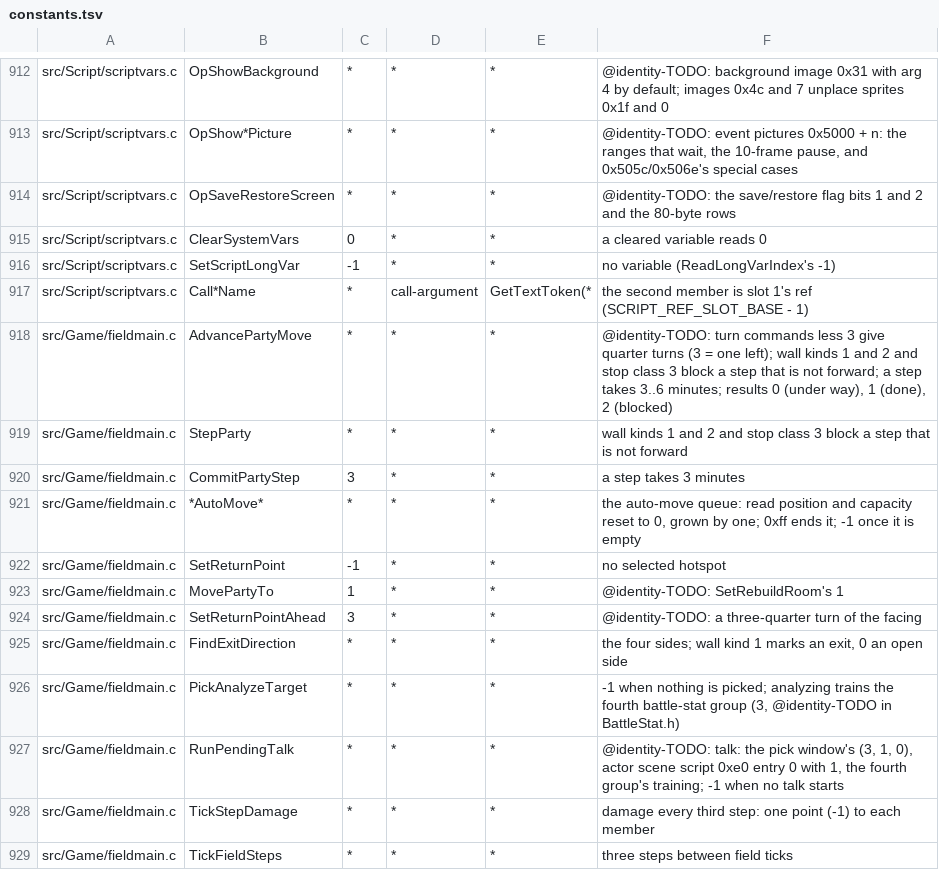
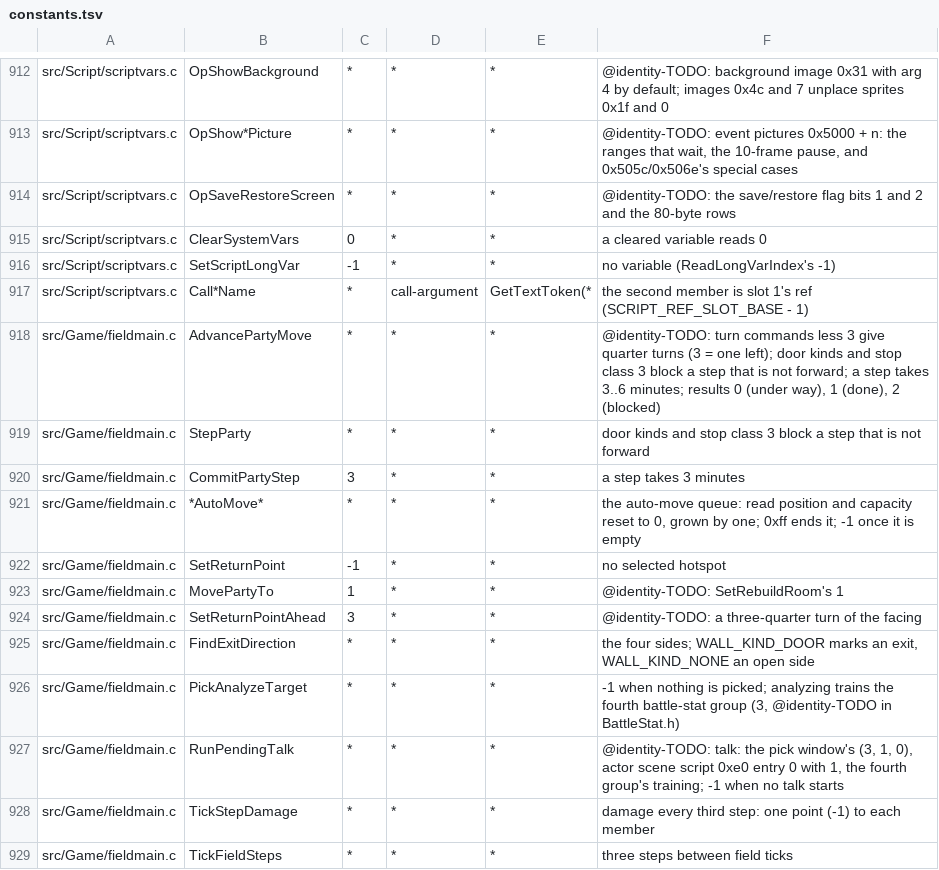
Before and after one commit to sushi-shi/giten-decomp, a TSV file: config/constants.tsv, drawn as a sheet; only a part is shown, gaps mark what is left out.

Commit message:
constants: recover wall kind movement and door gates

```diff
--- a/config/constants.tsv
+++ b/config/constants.tsv
@@ -917,4 +917,4 @@ src/Script/scriptvars.c	SetScriptLongVar	-1	*	*	no variable (ReadLongVarIndex's
 src/Script/scriptvars.c	Call*Name	*	call-argument	GetTextToken(*	the second member is slot 1's ref (SCRIPT_REF_SLOT_BASE - 1)
-src/Game/fieldmain.c	AdvancePartyMove	*	*	*	@identity-TODO: turn commands less 3 give quarter turns (3 = one left); wall kinds 1 and 2 and stop class 3 block a step that is not forward; a step takes 3..6 minutes; results 0 (under way), 1 (done), 2 (blocked)
-src/Game/fieldmain.c	StepParty	*	*	*	wall kinds 1 and 2 and stop class 3 block a step that is not forward
+src/Game/fieldmain.c	AdvancePartyMove	*	*	*	@identity-TODO: turn commands less 3 give quarter turns (3 = one left); door kinds and stop class 3 block a step that is not forward; a step takes 3..6 minutes; results 0 (under way), 1 (done), 2 (blocked)
+src/Game/fieldmain.c	StepParty	*	*	*	door kinds and stop class 3 block a step that is not forward
 src/Game/fieldmain.c	CommitPartyStep	3	*	*	a step takes 3 minutes
@@ -924,3 +924,3 @@ src/Game/fieldmain.c	MovePartyTo	1	*	*	@identity-TODO: SetRebuildRoom's 1
 src/Game/fieldmain.c	SetReturnPointAhead	3	*	*	@identity-TODO: a three-quarter turn of the facing
-src/Game/fieldmain.c	FindExitDirection	*	*	*	the four sides; wall kind 1 marks an exit, 0 an open side
+src/Game/fieldmain.c	FindExitDirection	*	*	*	the four sides; WALL_KIND_DOOR marks an exit, WALL_KIND_NONE an open side
 src/Game/fieldmain.c	PickAnalyzeTarget	*	*	*	-1 when nothing is picked; analyzing trains the fourth battle-stat group (3, @identity-TODO in BattleStat.h)
```
Also changed, not shown: 9 other files.
